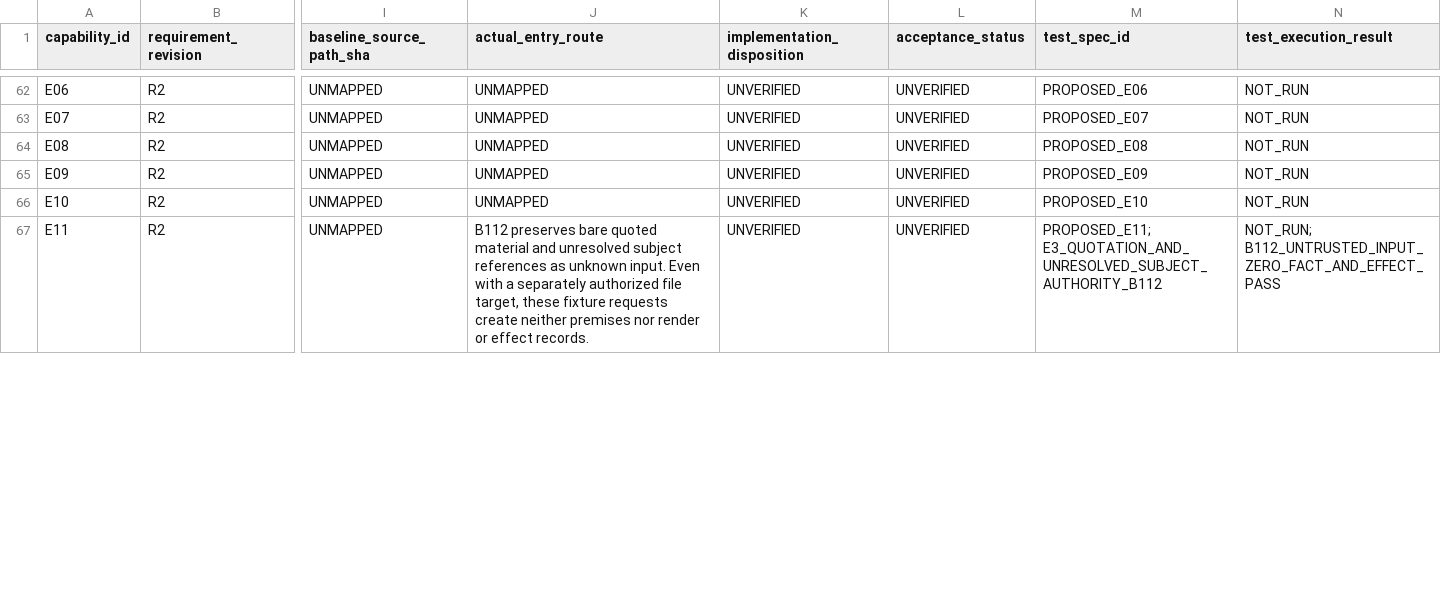
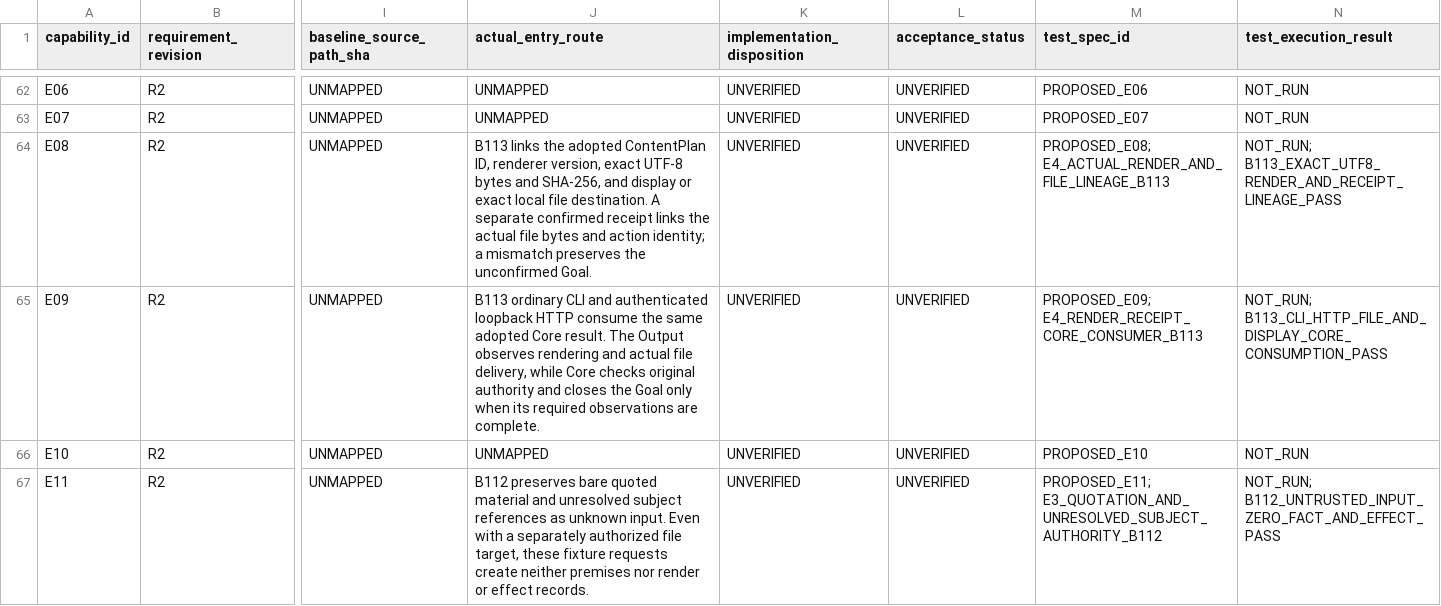
Before and after one commit to gatchimuchio/MINIDORA-BETA, a TSV file: docs/redesign/03_REQUIREMENT_TRACE.tsv, drawn as a sheet; only a part is shown, gaps mark what is left out; the diff covers the shown part only; the diff names each change by its address in the sheet, - before the commit and + after, or states it on an @@ line.

```diff
--- a/docs/redesign/03_REQUIREMENT_TRACE.tsv
+++ b/docs/redesign/03_REQUIREMENT_TRACE.tsv
-J64 (actual_entry_route): UNMAPPED
+J64 (actual_entry_route): B113 links the adopted ContentPlan ID, renderer version, exact UTF-8 bytes and SHA-256, and display or exact local file destination. A separate confirmed receipt links the actual file bytes and action identity; a mismatch preserves the unconfirmed Goal.
-M64 (test_spec_id): PROPOSED_E08
+M64 (test_spec_id): PROPOSED_E08; E4_ACTUAL_RENDER_AND_FILE_LINEAGE_B113
-N64 (test_execution_result): NOT_RUN
+N64 (test_execution_result): NOT_RUN; B113_EXACT_UTF8_RENDER_AND_RECEIPT_LINEAGE_PASS
-J65 (actual_entry_route): UNMAPPED
+J65 (actual_entry_route): B113 ordinary CLI and authenticated loopback HTTP consume the same adopted Core result. The Output observes rendering and actual file delivery, while Core checks original authority and closes the Goal only when its required observations are complete.
-M65 (test_spec_id): PROPOSED_E09
+M65 (test_spec_id): PROPOSED_E09; E4_RENDER_RECEIPT_CORE_CONSUMER_B113
-N65 (test_execution_result): NOT_RUN
+N65 (test_execution_result): NOT_RUN; B113_CLI_HTTP_FILE_AND_DISPLAY_CORE_CONSUMPTION_PASS
```
Also changed, not shown: 6 edited cells elsewhere in this file, 8 other files.
